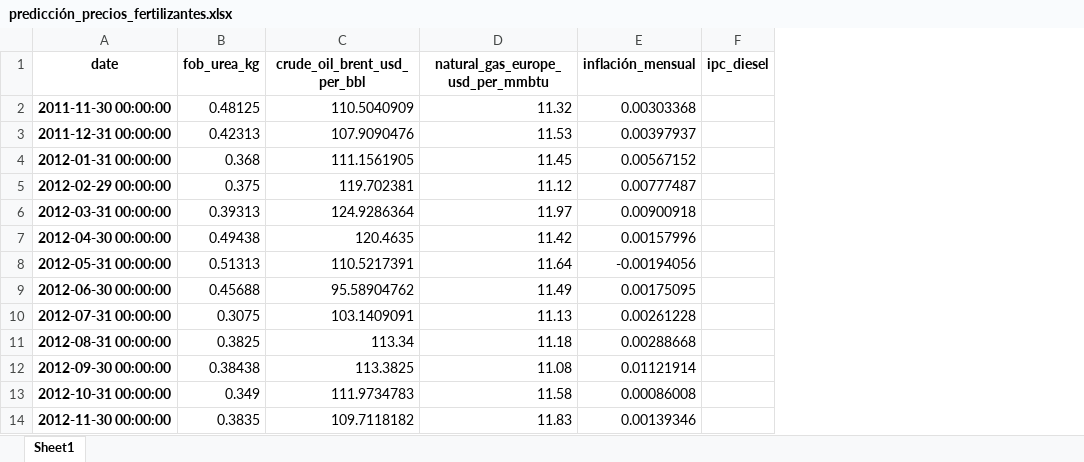
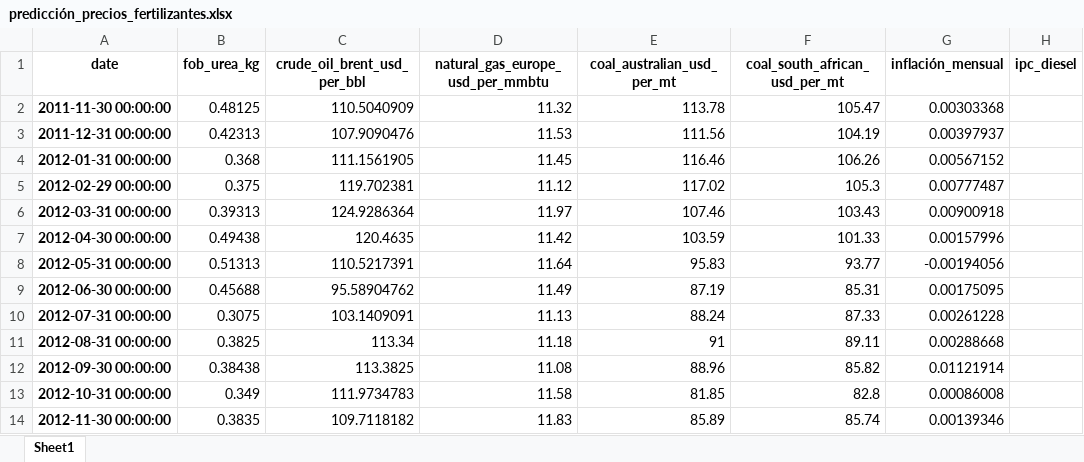
Before and after one commit to IFTrejoM/time-series-fertilizer-price-predictor, an Excel workbook: data/predicción_precios_fertilizantes.xlsx, sheet Sheet1, drawn as a sheet; only a part is shown; values as stored, in another font and other column widths than the file's, no borders; the diff names each change by its address in the sheet, - before the commit and + after, or states it on an @@ line.

```diff
--- a/data/predicción_precios_fertilizantes.xlsx (sheet Sheet1)
+++ b/data/predicción_precios_fertilizantes.xlsx (sheet Sheet1)
+column E (coal_australian_usd_per_mt), rows 2-14: 113.78 | 111.56 | 116.46 | 117.02 | 107.46 | 103.59 | 95.83 | 87.19 | 88.24 | 91 | 88.96 | 81.85 | 85.89
+column F (coal_south_african_usd_per_mt), rows 2-14: 105.47 | 104.19 | 106.26 | 105.3 | 103.43 | 101.33 | 93.77 | 85.31 | 87.33 | 89.11 | 85.82 | 82.8 | 85.74
```
Also changed, not shown: data/CMO-Historical-Data-Monthly.xlsx, 3 other files.
